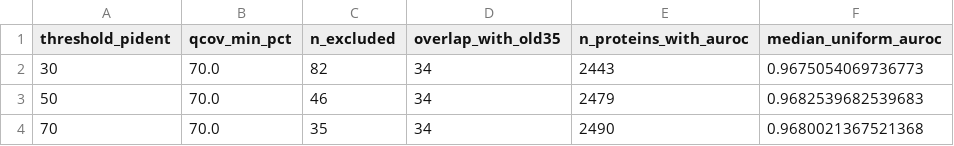
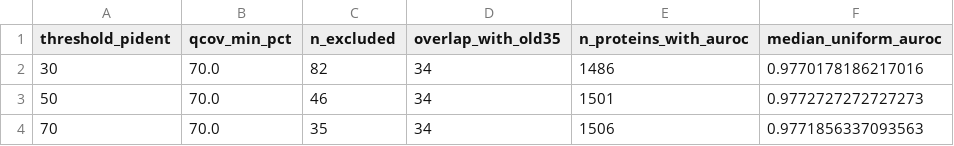
Before and after one commit to hmjpan/protein-ai-disagreement, a CSV file: results/statistics/homology_standard_sensitivity.csv, drawn as a sheet.

```diff
--- a/results/statistics/homology_standard_sensitivity.csv
+++ b/results/statistics/homology_standard_sensitivity.csv
@@ -1,4 +1,4 @@
 threshold_pident,qcov_min_pct,n_excluded,overlap_with_old35,n_proteins_with_auroc,median_uniform_auroc
-30,70.0,82,34,2443,0.9675054069736773
-50,70.0,46,34,2479,0.9682539682539683
-70,70.0,35,34,2490,0.9680021367521368
+30,70.0,82,34,1486,0.9770178186217016
+50,70.0,46,34,1501,0.9772727272727273
+70,70.0,35,34,1506,0.9771856337093563
```
Also changed, not shown: results/statistics/clinical_disagreement_summary.csv, results/statistics/clinical_paired_deltas.csv, 40 other files.
